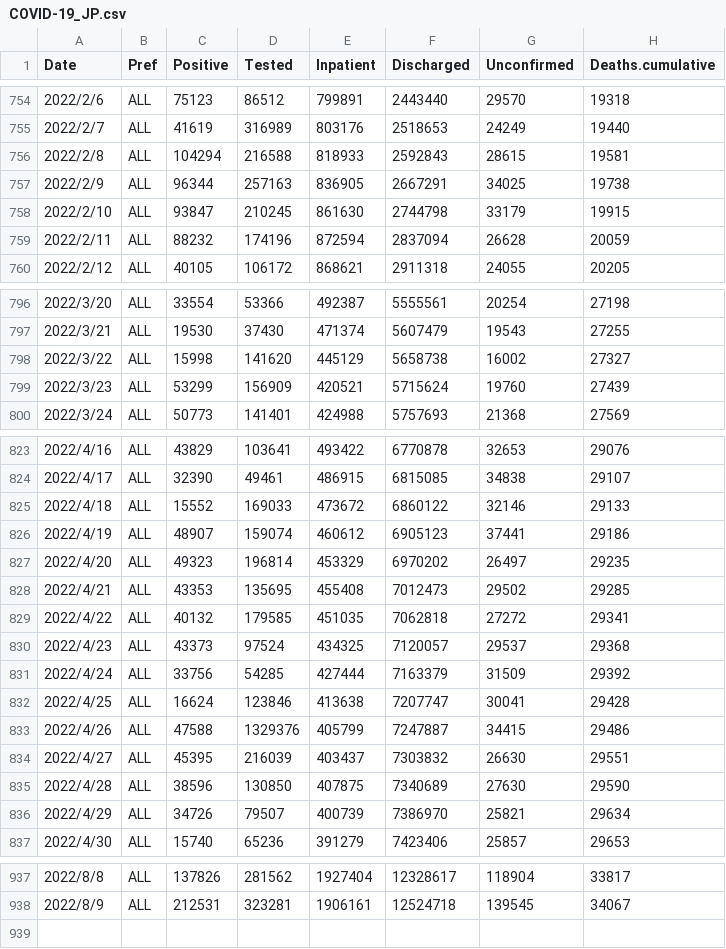
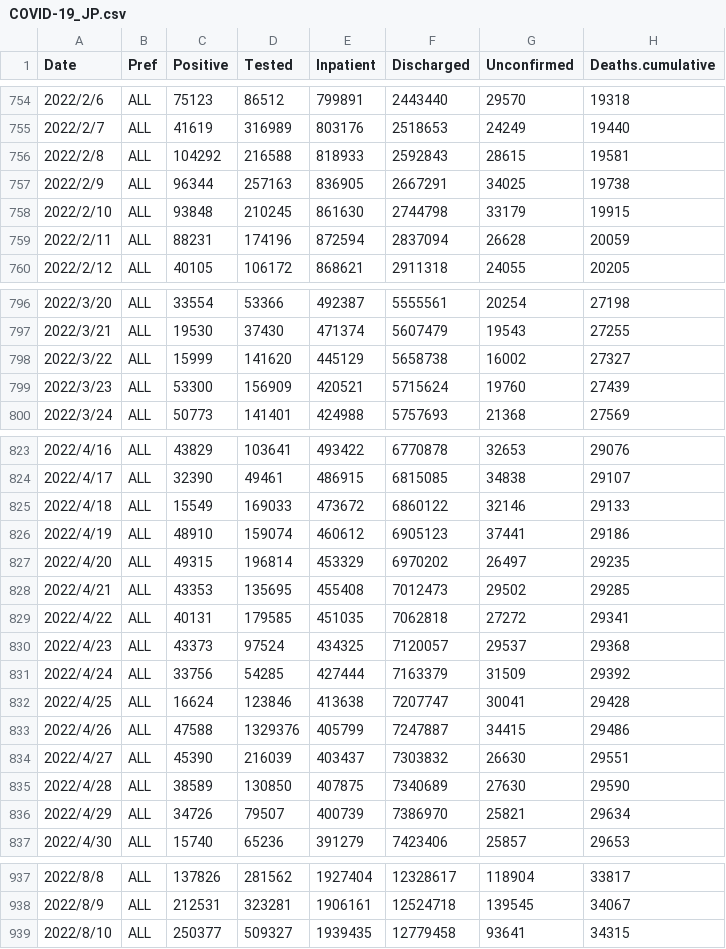
Before and after one commit to u-10bei/covid-19_JPdata, a CSV file: data/COVID-19_JP.csv, drawn as a sheet; only a part is shown, gaps mark what is left out; the diff covers the shown part only.

```diff
--- a/data/COVID-19_JP.csv
+++ b/data/COVID-19_JP.csv
@@ -755,6 +755,6 @@ Date,Pref,Positive,Tested,Inpatient,Discharged,Unconfirmed,Deaths.cumulative
 2022/2/7,ALL,41619,316989,803176,2518653,24249,19440
-2022/2/8,ALL,104294,216588,818933,2592843,28615,19581
+2022/2/8,ALL,104292,216588,818933,2592843,28615,19581
 2022/2/9,ALL,96344,257163,836905,2667291,34025,19738
-2022/2/10,ALL,93847,210245,861630,2744798,33179,19915
-2022/2/11,ALL,88232,174196,872594,2837094,26628,20059
+2022/2/10,ALL,93848,210245,861630,2744798,33179,19915
+2022/2/11,ALL,88231,174196,872594,2837094,26628,20059
 2022/2/12,ALL,40105,106172,868621,2911318,24055,20205
@@ -797,4 +797,4 @@ Date,Pref,Positive,Tested,Inpatient,Discharged,Unconfirmed,Deaths.cumulative
 2022/3/21,ALL,19530,37430,471374,5607479,19543,27255
-2022/3/22,ALL,15998,141620,445129,5658738,16002,27327
-2022/3/23,ALL,53299,156909,420521,5715624,19760,27439
+2022/3/22,ALL,15999,141620,445129,5658738,16002,27327
+2022/3/23,ALL,53300,156909,420521,5715624,19760,27439
 2022/3/24,ALL,50773,141401,424988,5757693,21368,27569
@@ -824,7 +824,7 @@ Date,Pref,Positive,Tested,Inpatient,Discharged,Unconfirmed,Deaths.cumulative
 2022/4/17,ALL,32390,49461,486915,6815085,34838,29107
-2022/4/18,ALL,15552,169033,473672,6860122,32146,29133
-2022/4/19,ALL,48907,159074,460612,6905123,37441,29186
-2022/4/20,ALL,49323,196814,453329,6970202,26497,29235
+2022/4/18,ALL,15549,169033,473672,6860122,32146,29133
+2022/4/19,ALL,48910,159074,460612,6905123,37441,29186
+2022/4/20,ALL,49315,196814,453329,6970202,26497,29235
 2022/4/21,ALL,43353,135695,455408,7012473,29502,29285
-2022/4/22,ALL,40132,179585,451035,7062818,27272,29341
+2022/4/22,ALL,40131,179585,451035,7062818,27272,29341
 2022/4/23,ALL,43373,97524,434325,7120057,29537,29368
@@ -833,4 +833,4 @@ Date,Pref,Positive,Tested,Inpatient,Discharged,Unconfirmed,Deaths.cumulative
 2022/4/26,ALL,47588,1329376,405799,7247887,34415,29486
-2022/4/27,ALL,45395,216039,403437,7303832,26630,29551
-2022/4/28,ALL,38596,130850,407875,7340689,27630,29590
+2022/4/27,ALL,45390,216039,403437,7303832,26630,29551
+2022/4/28,ALL,38589,130850,407875,7340689,27630,29590
 2022/4/29,ALL,34726,79507,400739,7386970,25821,29634
@@ -938 +938,2 @@ Date,Pref,Positive,Tested,Inpatient,Discharged,Unconfirmed,Deaths.cumulative
 2022/8/9,ALL,212531,323281,1906161,12524718,139545,34067
+2022/8/10,ALL,250377,509327,1939435,12779458,93641,34315
```
Also changed, not shown: 42 edited cells elsewhere in this file, 1 other file.
